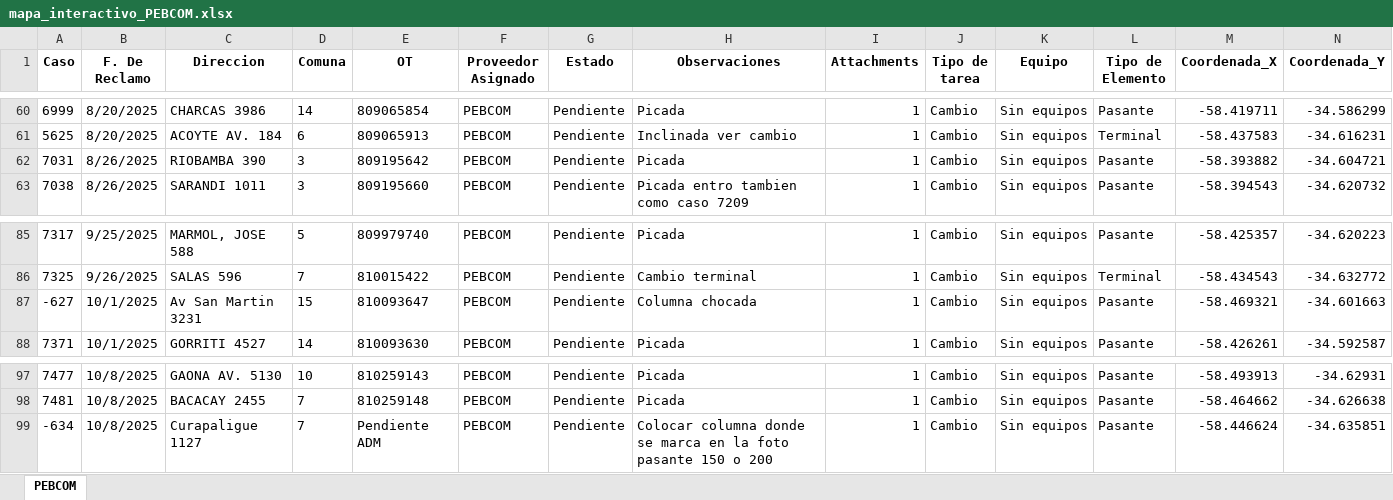
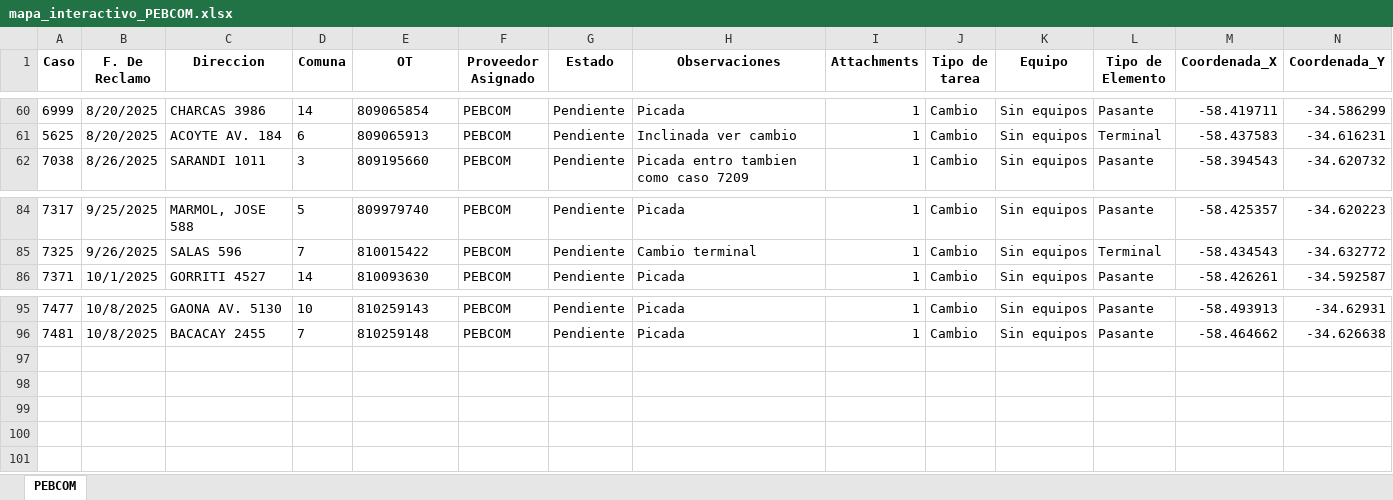
Before and after one commit to gestiondereclamosteco/pebcom, an Excel workbook: mapa_interactivo_PEBCOM.xlsx, sheet PEBCOM, drawn as a sheet; only a part is shown, gaps mark what is left out; values as stored, in another font and other column widths than the file's, no borders; rows hold the shown columns only; the diff names each change by its address in the sheet, - before the commit and + after, or states it on an @@ line.

Commit message:
🔄 Actualización automática del mapa (2025-10-13 07:27:37)

```diff
--- a/mapa_interactivo_PEBCOM.xlsx (sheet PEBCOM)
+++ b/mapa_interactivo_PEBCOM.xlsx (sheet PEBCOM)
-row 62: 7031 | 8/26/2025 | RIOBAMBA 390 | 3 | 809195642 | PEBCOM | Pendiente | Picada | 1 | Cambio | Sin equipos | Pasante | -58.393882 | -34.604721
-row 87: -627 | 10/1/2025 | Av San Martin 3231 | 15 | 810093647 | PEBCOM | Pendiente | Columna chocada | 1 | Cambio | Sin equipos | Pasante | -58.469321 | -34.601663
-row 99: -634 | 10/8/2025 | Curapaligue 1127 | 7 | Pendiente ADM | PEBCOM | Pendiente | Colocar columna donde se marca en la foto pasante 150 o 200 | 1 | Cambio | Sin equipos | Pasante | -58.446624 | -34.635851
```
Also changed, not shown: 1 other file.
